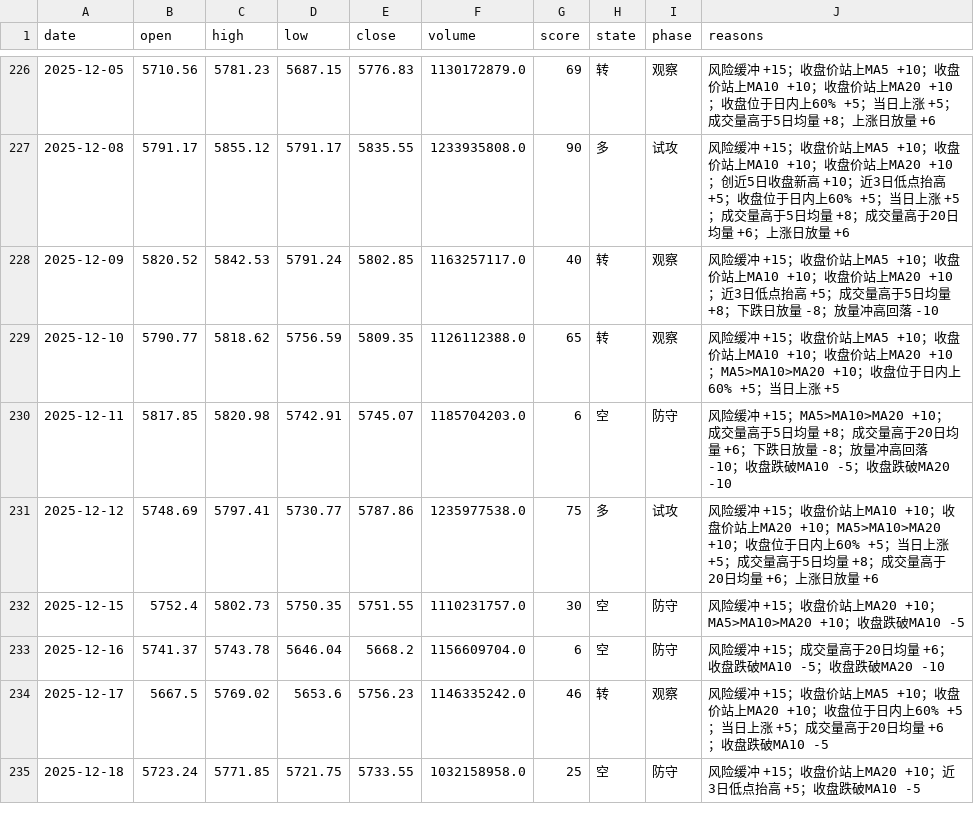
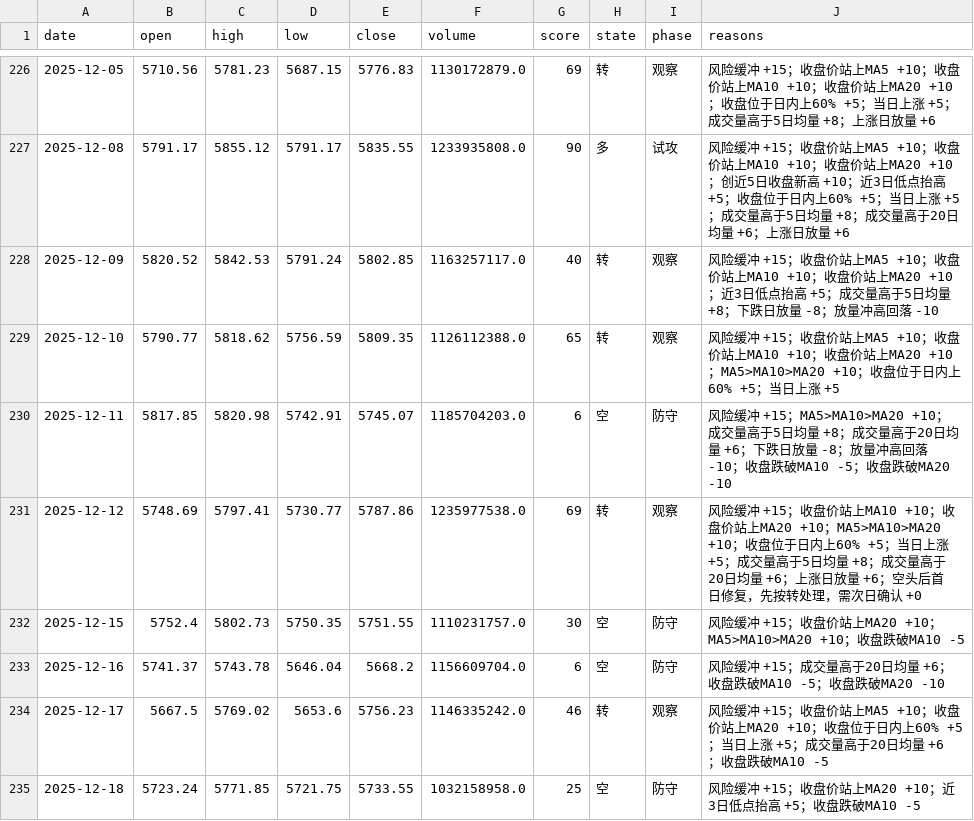
Before and after one commit to zhouyangyng/mytradingsystem, a CSV file: work/index-env/data/states.csv, drawn as a sheet; only a part is shown, gaps mark what is left out; the diff covers the shown part only.

```diff
--- a/work/index-env/data/states.csv
+++ b/work/index-env/data/states.csv
@@ -230,3 +230,3 @@ date,open,high,low,close,volume,score,state,phase,reasons
 2025-12-11,5817.85,5820.98,5742.91,5745.07,1185704203.0,6,空,防守,风险缓冲 +15；MA5>MA10>MA20 +10；成交量高于5日均量 +8；成交量高于20日均量 +6；下跌日放量 -8；放量冲高回落 -10；收盘跌破MA10 -5；收盘跌破MA20 -10
-2025-12-12,5748.69,5797.41,5730.77,5787.86,1235977538.0,75,多,试攻,风险缓冲 +15；收盘价站上MA10 +10；收盘价站上MA20 +10；MA5>MA10>MA20 +10；收盘位于日内上60% +5；当日上涨 +5；成交量高于5日均量 +8；成交量高于20日均量 +6；上涨日放量 +6
+2025-12-12,5748.69,5797.41,5730.77,5787.86,1235977538.0,69,转,观察,风险缓冲 +15；收盘价站上MA10 +10；收盘价站上MA20 +10；MA5>MA10>MA20 +10；收盘位于日内上60% +5；当日上涨 +5；成交量高于5日均量 +8；成交量高于20日均量 +6；上涨日放量 +6；空头后首日修复，先按转处理，需次日确认 +0
 2025-12-15,5752.4,5802.73,5750.35,5751.55,1110231757.0,30,空,防守,风险缓冲 +15；收盘价站上MA20 +10；MA5>MA10>MA20 +10；收盘跌破MA10 -5
```
Also changed, not shown: 77 edited cells elsewhere in this file, 6 other files.
